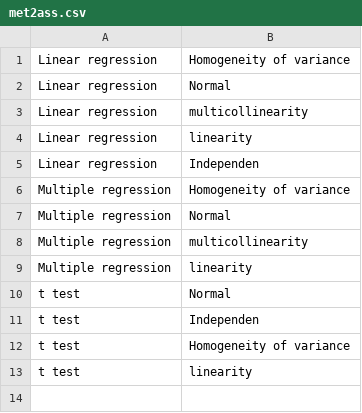
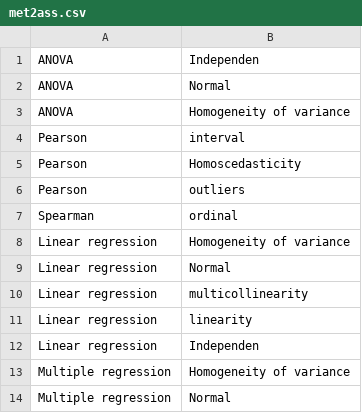
Before and after one commit to pdeboer/StatsPDFPreprocessing, a CSV file: met2ass.csv, drawn as a sheet; only a part is shown; the shorter side is filled out with more unchanged rows; the diff covers the shown part only.

```diff
--- a/met2ass.csv
+++ b/met2ass.csv
@@ -1 +1,8 @@
+ANOVA,Independen
+ANOVA,Normal
+ANOVA,Homogeneity of variance
+Pearson,interval
+Pearson,Homoscedasticity
+Pearson,outliers
+Spearman,ordinal
 Linear regression,Homogeneity of variance
```
Also changed, not shown: 20 added rows elsewhere in this file.
